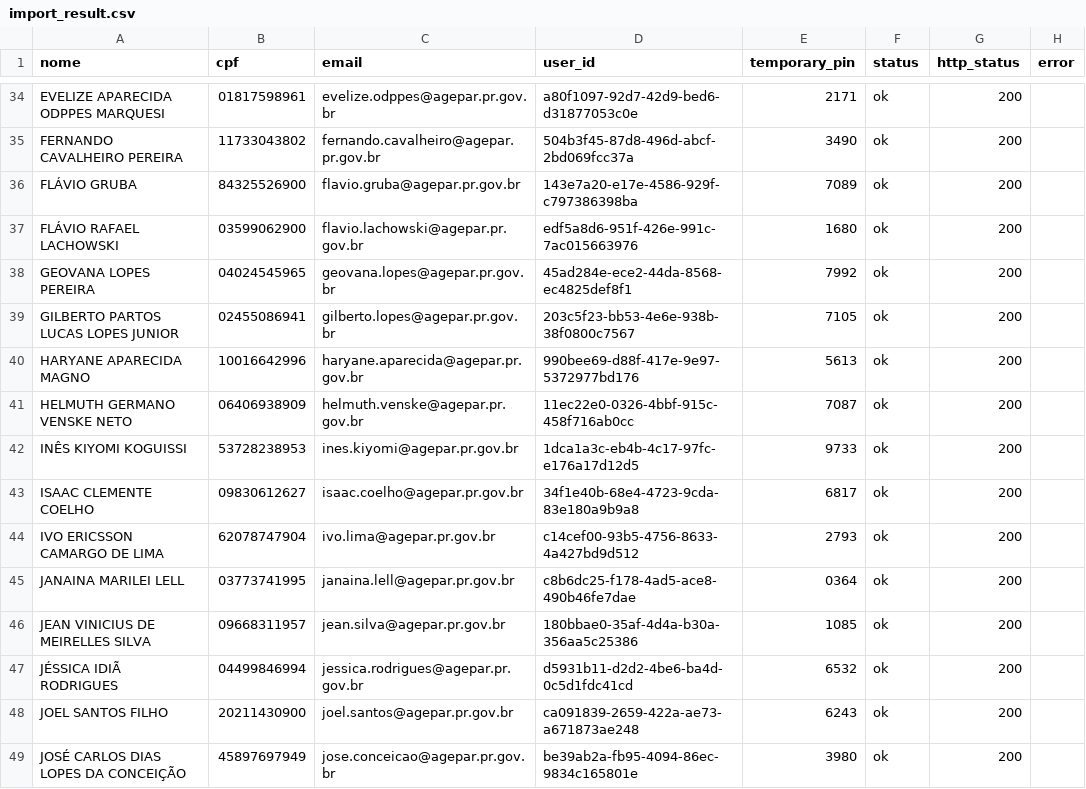
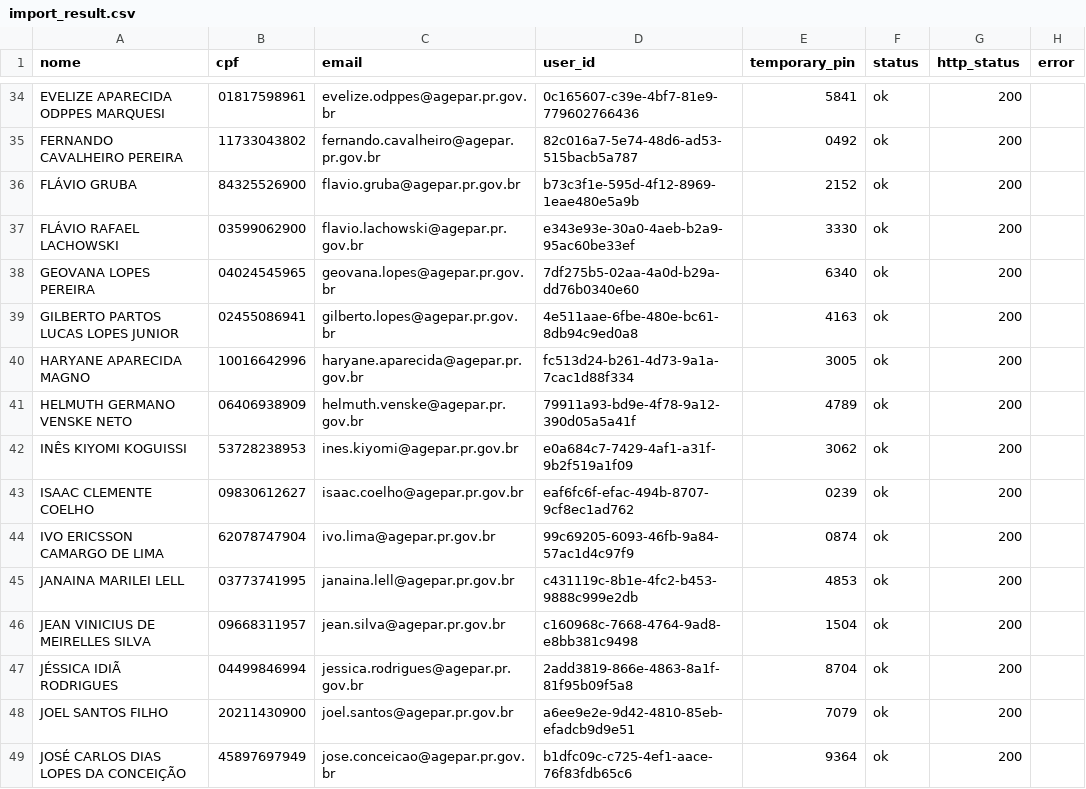
Before and after one commit to oBaldon/portal-agepar, a CSV file: infra/scripts/import_result.csv, drawn as a sheet; only a part is shown, gaps mark what is left out; the diff covers the shown part only; the diff names each change by its address in the sheet, - before the commit and + after, or states it on an @@ line.

Commit message:
fix: update user data in import_result.csv

```diff
--- a/infra/scripts/import_result.csv
+++ b/infra/scripts/import_result.csv
-D34 (user_id): a80f1097-92d7-42d9-bed6-d31877053c0e
+D34 (user_id): 0c165607-c39e-4bf7-81e9-779602766436
-E34 (temporary_pin): 2171
+E34 (temporary_pin): 5841
-D35 (user_id): 504b3f45-87d8-496d-abcf-2bd069fcc37a
+D35 (user_id): 82c016a7-5e74-48d6-ad53-515bacb5a787
-E35 (temporary_pin): 3490
+E35 (temporary_pin): 0492
-D36 (user_id): 143e7a20-e17e-4586-929f-c797386398ba
+D36 (user_id): b73c3f1e-595d-4f12-8969-1eae480e5a9b
-E36 (temporary_pin): 7089
+E36 (temporary_pin): 2152
-D37 (user_id): edf5a8d6-951f-426e-991c-7ac015663976
+D37 (user_id): e343e93e-30a0-4aeb-b2a9-95ac60be33ef
-E37 (temporary_pin): 1680
+E37 (temporary_pin): 3330
-D38 (user_id): 45ad284e-ece2-44da-8568-ec4825def8f1
+D38 (user_id): 7df275b5-02aa-4a0d-b29a-dd76b0340e60
-E38 (temporary_pin): 7992
+E38 (temporary_pin): 6340
-D39 (user_id): 203c5f23-bb53-4e6e-938b-38f0800c7567
+D39 (user_id): 4e511aae-6fbe-480e-bc61-8db94c9ed0a8
-E39 (temporary_pin): 7105
+E39 (temporary_pin): 4163
-D40 (user_id): 990bee69-d88f-417e-9e97-5372977bd176
+D40 (user_id): fc513d24-b261-4d73-9a1a-7cac1d88f334
-E40 (temporary_pin): 5613
+E40 (temporary_pin): 3005
-D41 (user_id): 11ec22e0-0326-4bbf-915c-458f716ab0cc
+D41 (user_id): 79911a93-bd9e-4f78-9a12-390d05a5a41f
-E41 (temporary_pin): 7087
+E41 (temporary_pin): 4789
-D42 (user_id): 1dca1a3c-eb4b-4c17-97fc-e176a17d12d5
+D42 (user_id): e0a684c7-7429-4af1-a31f-9b2f519a1f09
-E42 (temporary_pin): 9733
+E42 (temporary_pin): 3062
-D43 (user_id): 34f1e40b-68e4-4723-9cda-83e180a9b9a8
+D43 (user_id): eaf6fc6f-efac-494b-8707-9cf8ec1ad762
-E43 (temporary_pin): 6817
+E43 (temporary_pin): 0239
-D44 (user_id): c14cef00-93b5-4756-8633-4a427bd9d512
+D44 (user_id): 99c69205-6093-46fb-9a84-57ac1d4c97f9
-E44 (temporary_pin): 2793
+E44 (temporary_pin): 0874
-D45 (user_id): c8b6dc25-f178-4ad5-ace8-490b46fe7dae
+D45 (user_id): c431119c-8b1e-4fc2-b453-9888c999e2db
-E45 (temporary_pin): 0364
+E45 (temporary_pin): 4853
-D46 (user_id): 180bbae0-35af-4d4a-b30a-356aa5c25386
+D46 (user_id): c160968c-7668-4764-9ad8-e8bb381c9498
-E46 (temporary_pin): 1085
+E46 (temporary_pin): 1504
-D47 (user_id): d5931b11-d2d2-4be6-ba4d-0c5d1fdc41cd
+D47 (user_id): 2add3819-866e-4863-8a1f-81f95b09f5a8
-E47 (temporary_pin): 6532
+E47 (temporary_pin): 8704
-D48 (user_id): ca091839-2659-422a-ae73-a671873ae248
+D48 (user_id): a6ee9e2e-9d42-4810-85eb-efadcb9d9e51
-E48 (temporary_pin): 6243
+E48 (temporary_pin): 7079
-D49 (user_id): be39ab2a-fb95-4094-86ec-9834c165801e
+D49 (user_id): b1dfc09c-c725-4ef1-aace-76f83fdb65c6
-E49 (temporary_pin): 3980
+E49 (temporary_pin): 9364
```
Also changed, not shown: 146 edited cells elsewhere in this file.
